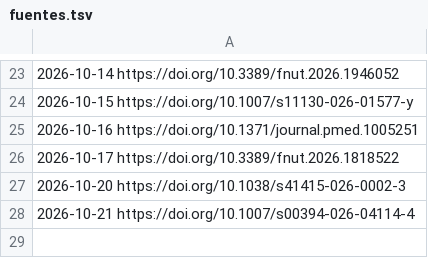
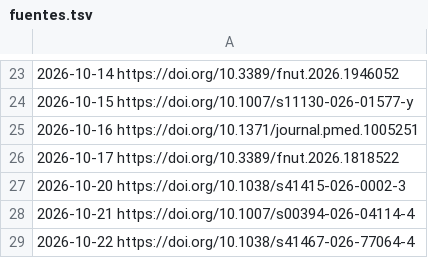
Before and after one commit to eugeniagiuliodori/fe-conciencia-alimentaria, a TSV file: public/fuentes.tsv, drawn as a sheet; only a part is shown, gaps mark what is left out; the diff names each change by its address in the sheet, - before the commit and + after, or states it on an @@ line.

```diff
--- a/public/fuentes.tsv
+++ b/public/fuentes.tsv
+row 29: 2026-10-22 https://doi.org/10.1038/s41467-026-77064-4
```
Also changed, not shown: 40 other files.
